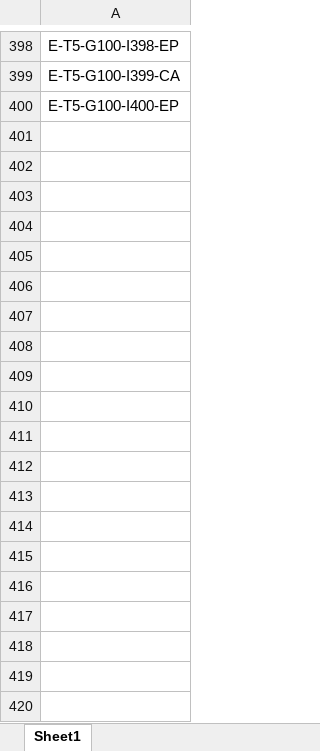
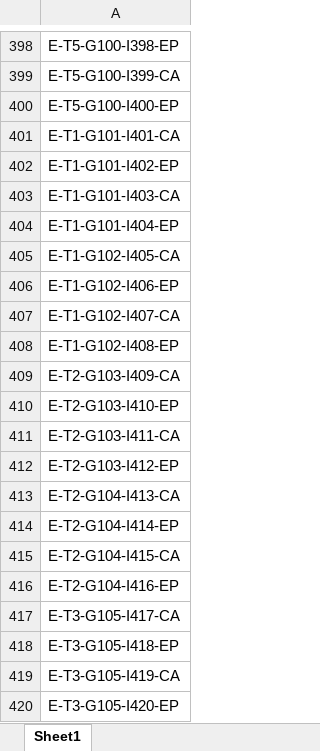
Before and after one commit to samuelcharberet/intake_rate_experiment, an Excel workbook: 0_appendix/labeling/individual_egestion_tube_IDs.xlsx, sheet Sheet1, drawn as a sheet; only a part is shown, gaps mark what is left out; values as stored, in another font and other column widths than the file's, no borders; the diff covers the shown part only; the diff names each change by its address in the sheet, - before the commit and + after, or states it on an @@ line.

```diff
--- a/0_appendix/labeling/individual_egestion_tube_IDs.xlsx (sheet Sheet1)
+++ b/0_appendix/labeling/individual_egestion_tube_IDs.xlsx (sheet Sheet1)
+row 401: E-T1-G101-I401-CA
+row 402: E-T1-G101-I402-EP
+row 403: E-T1-G101-I403-CA
+row 404: E-T1-G101-I404-EP
+row 405: E-T1-G102-I405-CA
+row 406: E-T1-G102-I406-EP
+row 407: E-T1-G102-I407-CA
+row 408: E-T1-G102-I408-EP
+row 409: E-T2-G103-I409-CA
+row 410: E-T2-G103-I410-EP
+row 411: E-T2-G103-I411-CA
+row 412: E-T2-G103-I412-EP
+row 413: E-T2-G104-I413-CA
+row 414: E-T2-G104-I414-EP
+row 415: E-T2-G104-I415-CA
+row 416: E-T2-G104-I416-EP
+row 417: E-T3-G105-I417-CA
+row 418: E-T3-G105-I418-EP
+row 419: E-T3-G105-I419-CA
+row 420: E-T3-G105-I420-EP
```
Also changed, not shown: 20 added rows elsewhere in this sheet, 0_appendix/labeling/box_labels.xlsx, 0_appendix/labeling/group_egestion_tube_IDs.xlsx, 16 other files.
